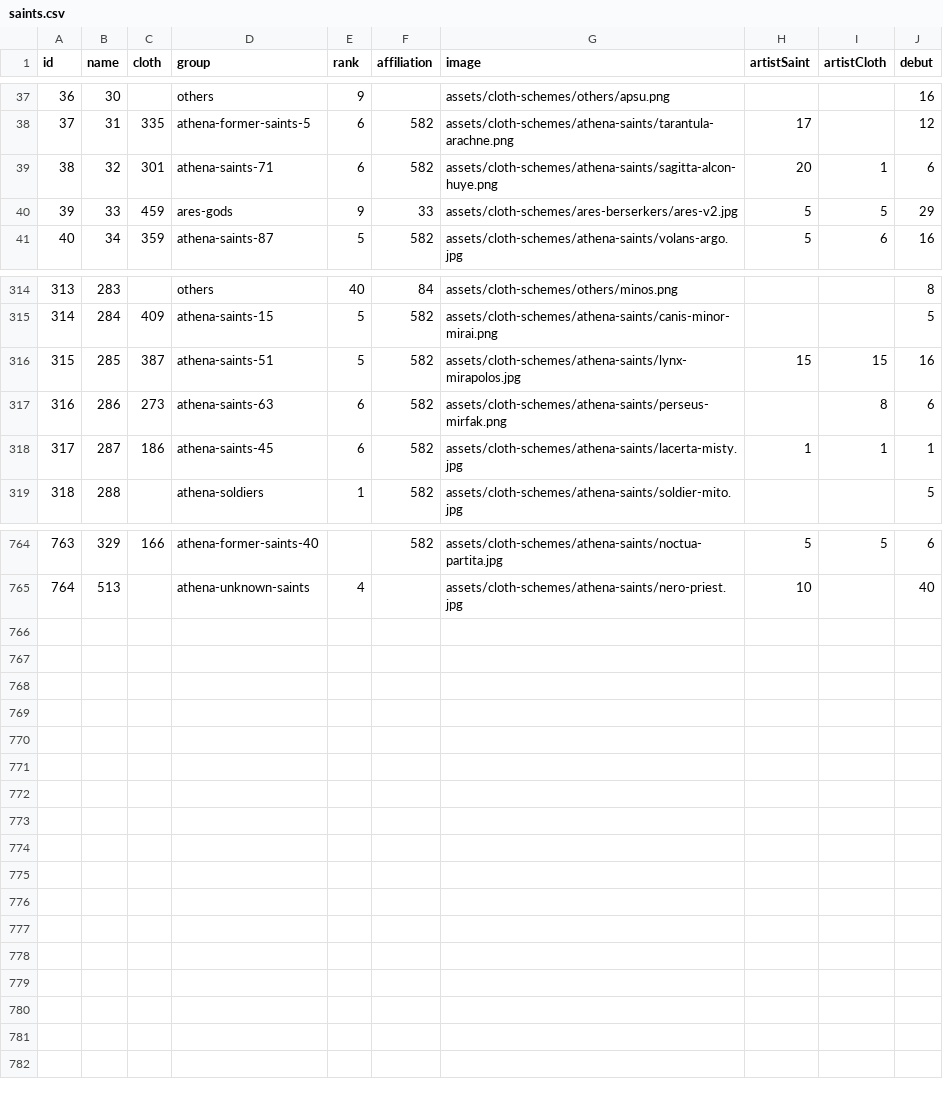
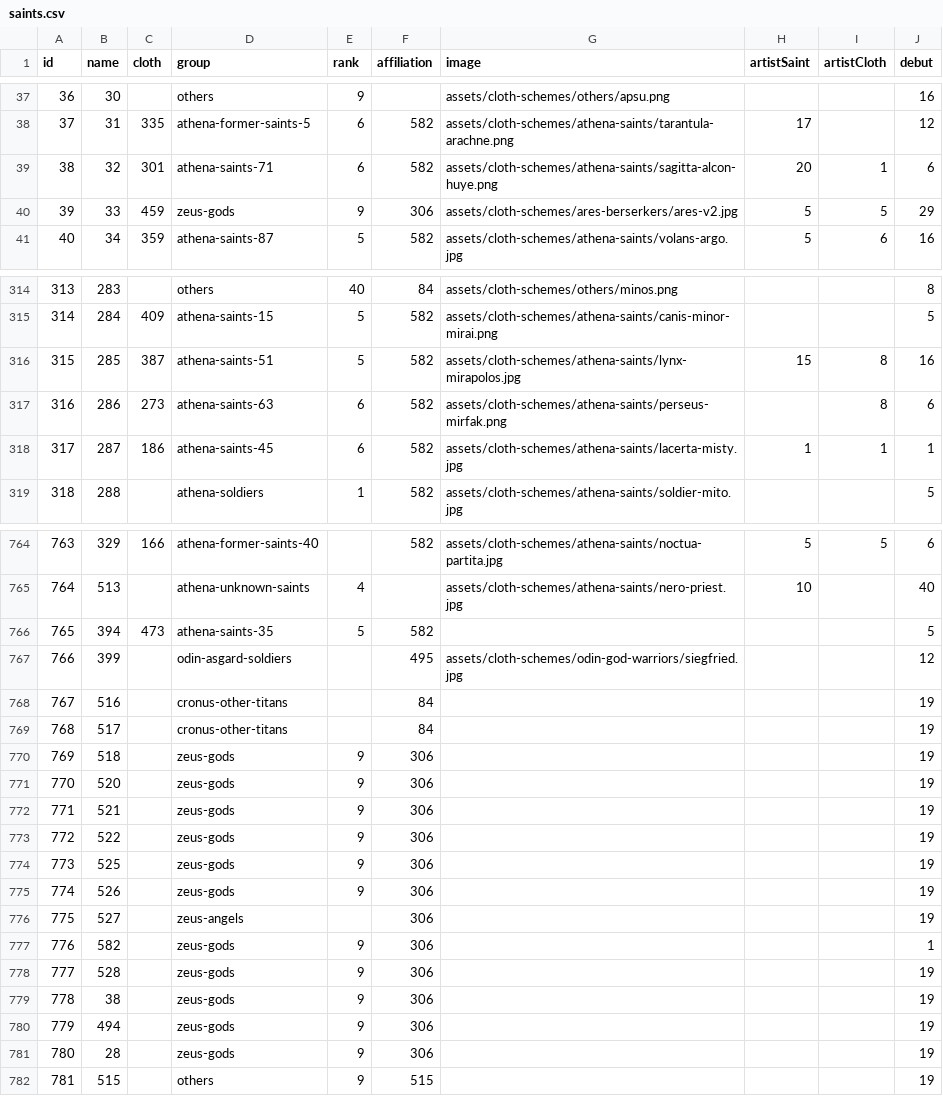
Before and after one commit to diegochagas/saint-seiya-api, a CSV file: backend/src/data/csv/saints.csv, drawn as a sheet; only a part is shown, gaps mark what is left out.

```diff
--- a/backend/src/data/csv/saints.csv
+++ b/backend/src/data/csv/saints.csv
@@ -39,3 +39,3 @@
 38,32,301,athena-saints-71,6,582,assets/cloth-schemes/athena-saints/sagitta-alcon-huye.png,20,1,6
-39,33,459,ares-gods,9,33,assets/cloth-schemes/ares-berserkers/ares-v2.jpg,5,5,29
+39,33,459,zeus-gods,9,306,assets/cloth-schemes/ares-berserkers/ares-v2.jpg,5,5,29
 40,34,359,athena-saints-87,5,582,assets/cloth-schemes/athena-saints/volans-argo.jpg,5,6,16
@@ -315,3 +315,3 @@
 314,284,409,athena-saints-15,5,582,assets/cloth-schemes/athena-saints/canis-minor-mirai.png,,,5
-315,285,387,athena-saints-51,5,582,assets/cloth-schemes/athena-saints/lynx-mirapolos.jpg,15,15,16
+315,285,387,athena-saints-51,5,582,assets/cloth-schemes/athena-saints/lynx-mirapolos.jpg,15,8,16
 316,286,273,athena-saints-63,6,582,assets/cloth-schemes/athena-saints/perseus-mirfak.png,,8,6
@@ -765 +765,18 @@
 764,513,,athena-unknown-saints,4,,assets/cloth-schemes/athena-saints/nero-priest.jpg,10,,40
+765,394,473,athena-saints-35,5,582,,,,5
+766,399,,odin-asgard-soldiers,,495,assets/cloth-schemes/odin-god-warriors/siegfried.jpg,,,12
+767,516,,cronus-other-titans,,84,,,,19
+768,517,,cronus-other-titans,,84,,,,19
+769,518,,zeus-gods,9,306,,,,19
+770,520,,zeus-gods,9,306,,,,19
+771,521,,zeus-gods,9,306,,,,19
+772,522,,zeus-gods,9,306,,,,19
+773,525,,zeus-gods,9,306,,,,19
+774,526,,zeus-gods,9,306,,,,19
+775,527,,zeus-angels,,306,,,,19
+776,582,,zeus-gods,9,306,,,,1
+777,528,,zeus-gods,9,306,,,,19
+778,38,,zeus-gods,9,306,,,,19
+779,494,,zeus-gods,9,306,,,,19
+780,28,,zeus-gods,9,306,,,,19
+781,515,,others,9,515,,,,19
```
Also changed, not shown: backend/src/data/csv/characters.csv, backend/src/data/csv/cloths.csv, 13 other files.
